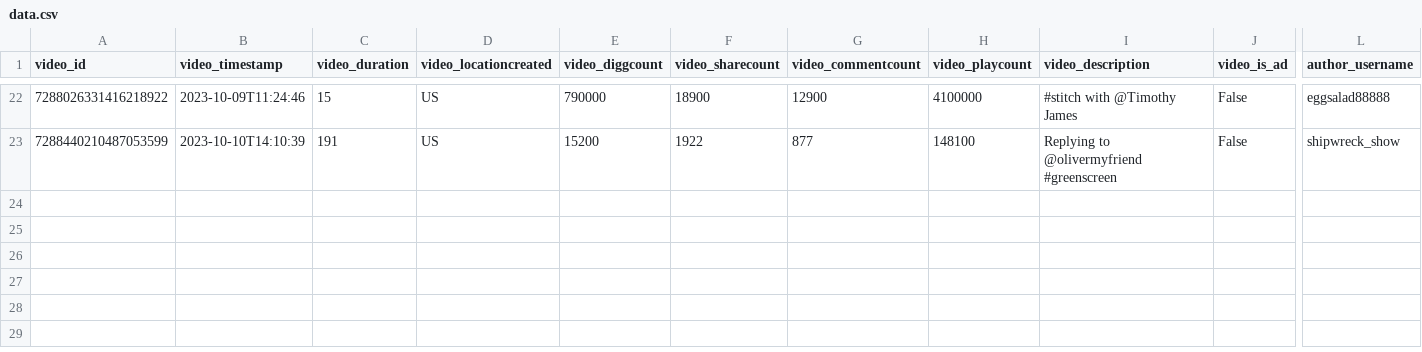
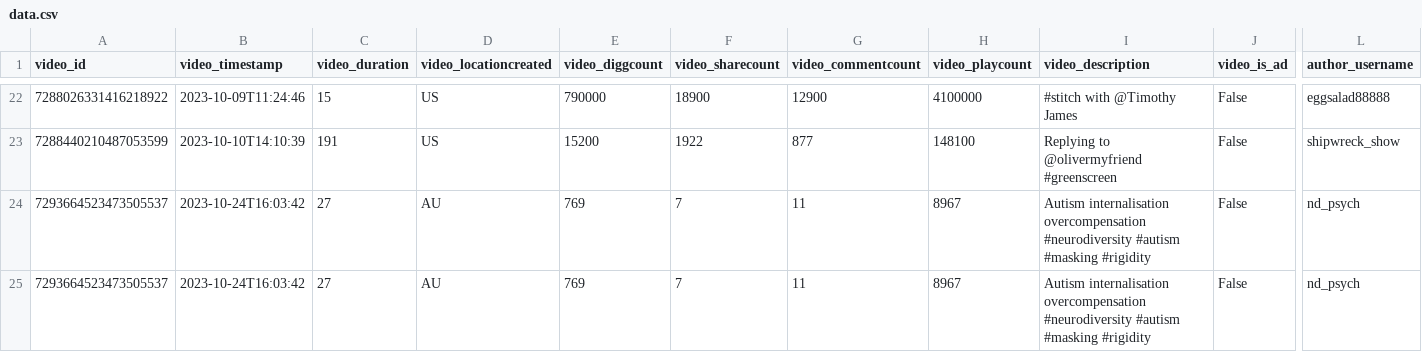
Before and after one commit to DanPace725/4T-TalkToTikTok, a CSV file: django/data.csv, drawn as a sheet; only a part is shown, gaps mark what is left out; rows hold the shown columns only; the diff names each change by its address in the sheet, - before the commit and + after, or states it on an @@ line.

```diff
--- a/django/data.csv
+++ b/django/data.csv
+row 24: 7293664523473505537 | 2023-10-24T16:03:42 | 27 | AU | 769 | 7 | 11 | 8967 | Autism internalisation overcompensation #neurodiversity #autism #masking #rigidity | False | nd_psych
+row 25: 7293664523473505537 | 2023-10-24T16:03:42 | 27 | AU | 769 | 7 | 11 | 8967 | Autism internalisation overcompensation #neurodiversity #autism #masking #rigidity | False | nd_psych
```
Also changed, not shown: 5 other files.
